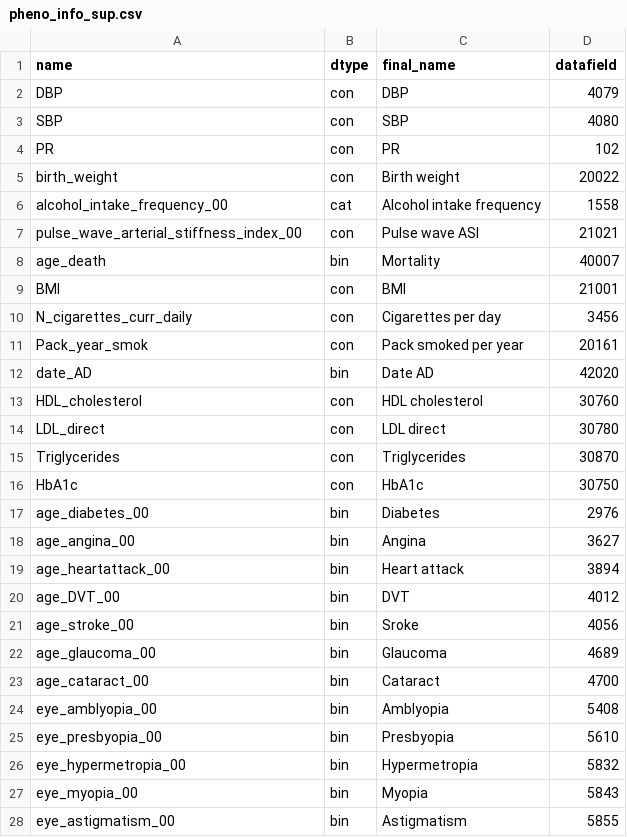
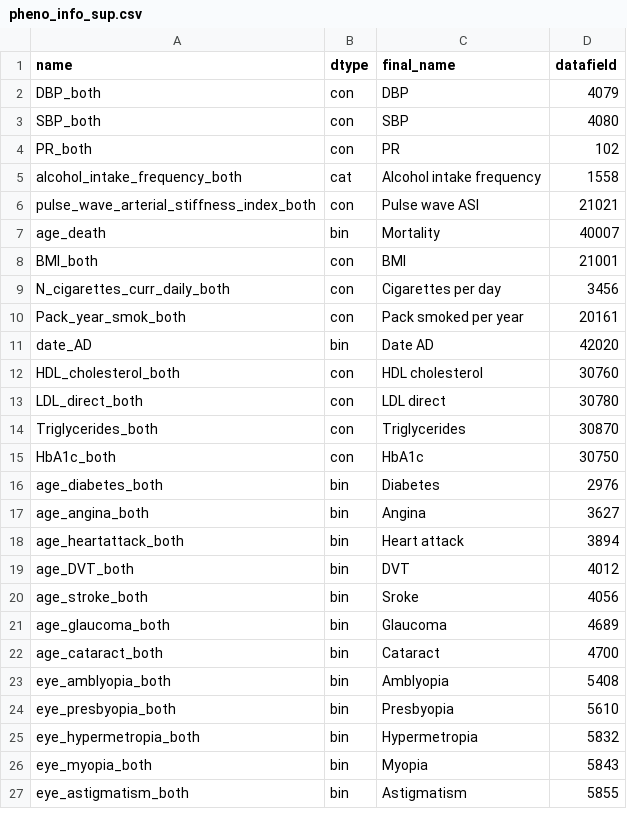
Before and after one commit to BergmannLab/retina-phenotypes, a CSV file: complementary/disease_association/pheno_info_sup.csv, drawn as a sheet; only a part is shown; the diff covers the shown part only.

```diff
--- a/complementary/disease_association/pheno_info_sup.csv
+++ b/complementary/disease_association/pheno_info_sup.csv
@@ -1,28 +1,27 @@
 name,dtype,final_name,datafield,,,
-DBP,con,DBP,4079,,,
-SBP,con,SBP,4080,,,
-PR,con,PR,102,,,
-birth_weight,con,Birth weight,20022,,,
-alcohol_intake_frequency_00,cat,Alcohol intake frequency,1558,,,
-pulse_wave_arterial_stiffness_index_00,con,Pulse wave ASI,21021,,,
+DBP_both,con,DBP,4079,,,
+SBP_both,con,SBP,4080,,,
+PR_both,con,PR,102,,,
+alcohol_intake_frequency_both,cat,Alcohol intake frequency,1558,,,
+pulse_wave_arterial_stiffness_index_both,con,Pulse wave ASI,21021,,,
 age_death,bin,Mortality,40007,,,
-BMI,con,BMI,21001,,,
-N_cigarettes_curr_daily,con,Cigarettes per day,3456,,,
-Pack_year_smok,con,Pack smoked per year,20161,,,
+BMI_both,con,BMI,21001,,,
+N_cigarettes_curr_daily_both,con,Cigarettes per day,3456,,,
+Pack_year_smok_both,con,Pack smoked per year,20161,,,
 date_AD,bin,Date AD,42020,,,
-HDL_cholesterol,con,HDL cholesterol,30760,,,
-LDL_direct,con,LDL direct,30780,,,
-Triglycerides,con,Triglycerides,30870,,,
-HbA1c,con,HbA1c,30750,,,
-age_diabetes_00,bin,Diabetes,2976,,,
-age_angina_00,bin,Angina,3627,,,
-age_heartattack_00,bin,Heart attack,3894,,,
-age_DVT_00,bin,DVT,4012,,,
-age_stroke_00,bin,Sroke,4056,,,
-age_glaucoma_00,bin,Glaucoma,4689,,,
-age_cataract_00,bin,Cataract,4700,,,
-eye_amblyopia_00,bin,Amblyopia,5408,,,
-eye_presbyopia_00,bin,Presbyopia,5610,,,
-eye_hypermetropia_00,bin,Hypermetropia,5832,,,
-eye_myopia_00,bin,Myopia,5843,,,
-eye_astigmatism_00,bin,Astigmatism,5855,,,
+HDL_cholesterol_both,con,HDL cholesterol,30760,,,
+LDL_direct_both,con,LDL direct,30780,,,
+Triglycerides_both,con,Triglycerides,30870,,,
+HbA1c_both,con,HbA1c,30750,,,
+age_diabetes_both,bin,Diabetes,2976,,,
+age_angina_both,bin,Angina,3627,,,
+age_heartattack_both,bin,Heart attack,3894,,,
+age_DVT_both,bin,DVT,4012,,,
+age_stroke_both,bin,Sroke,4056,,,
+age_glaucoma_both,bin,Glaucoma,4689,,,
+age_cataract_both,bin,Cataract,4700,,,
+eye_amblyopia_both,bin,Amblyopia,5408,,,
+eye_presbyopia_both,bin,Presbyopia,5610,,,
+eye_hypermetropia_both,bin,Hypermetropia,5832,,,
+eye_myopia_both,bin,Myopia,5843,,,
+eye_astigmatism_both,bin,Astigmatism,5855,,,
```
Also changed, not shown: 3 edited cells elsewhere in this file, complementary/disease_association/pheno_info_main.csv, 9 other files.
